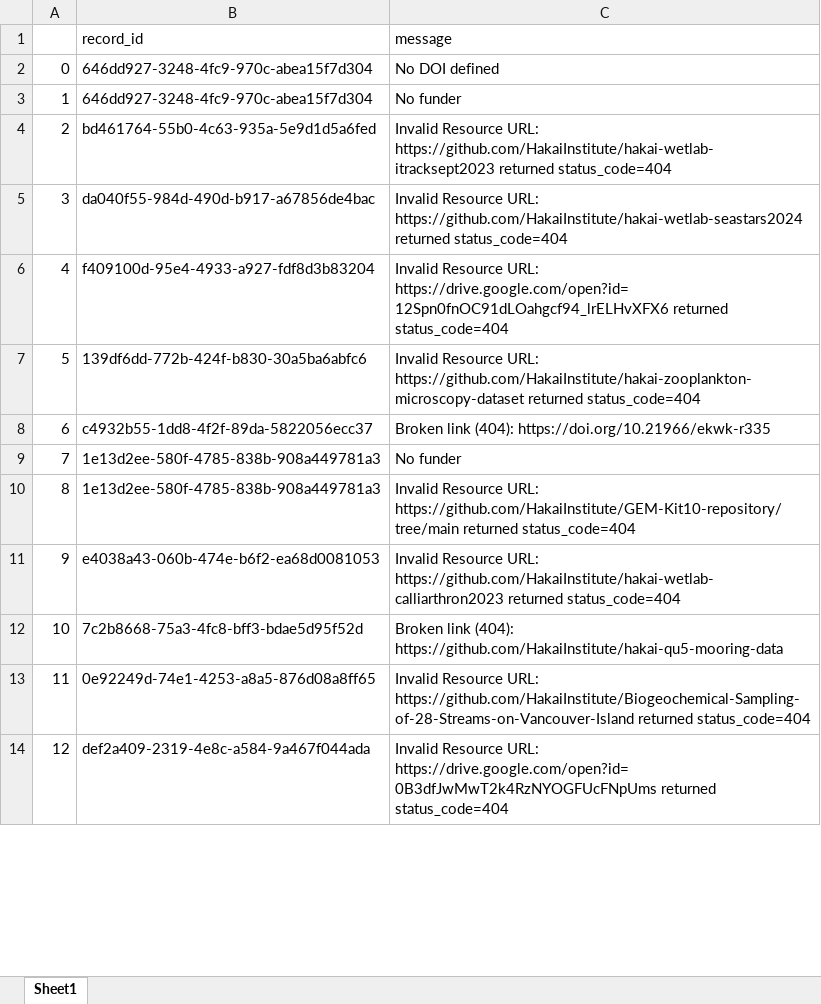
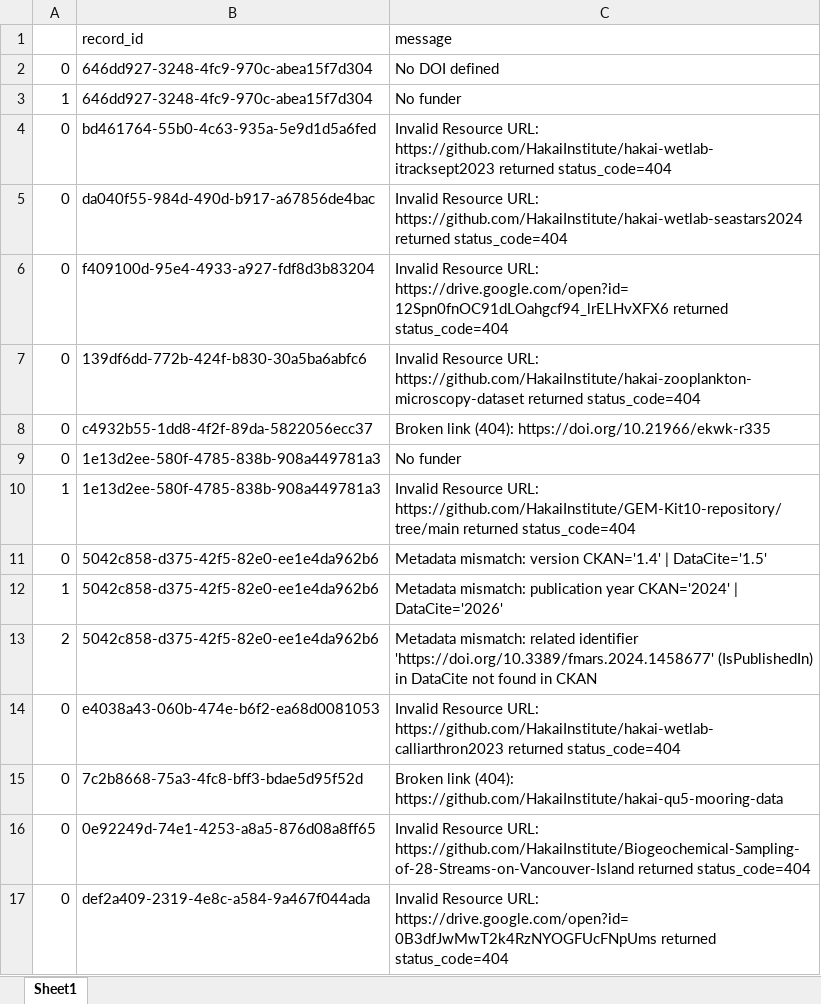
Before and after one commit to HakaiInstitute/hakai-ckan-records-checks, an Excel workbook: docs/issues_list.xlsx, sheet Sheet1, drawn as a sheet; only a part is shown; values as stored, in another font and other column widths than the file's, no borders; addresses are those after the commit; the diff covers the shown part only; the diff names each change by its address in the sheet, - before the commit and + after, or states it on an @@ line.

```diff
--- a/docs/issues_list.xlsx (sheet Sheet1)
+++ b/docs/issues_list.xlsx (sheet Sheet1)
-A4: 2
+A4: 0
-A5: 3
+A5: 0
-A6: 4
+A6: 0
-A7: 5
+A7: 0
-A8: 6
+A8: 0
-A9: 7
+A9: 0
-A10: 8
+A10: 1
+row 11: 0 | 5042c858-d375-42f5-82e0-ee1e4da962b6 | Metadata mismatch: version CKAN='1.4' | DataCite='1.5'
+row 12: 1 | 5042c858-d375-42f5-82e0-ee1e4da962b6 | Metadata mismatch: publication year CKAN='2024' | DataCite='2026'
+row 13: 2 | 5042c858-d375-42f5-82e0-ee1e4da962b6 | Metadata mismatch: related identifier 'https://doi.org/10.3389/fmars.2024.1458677' (IsPublishedIn) in DataCite not found in CKAN
-A14: 9
+A14: 0
-A15: 10
+A15: 0
-A16: 11
+A16: 0
-A17: 12
+A17: 0
```
Also changed, not shown: 1 added row, 5 removed rows and 7 edited cells elsewhere in this sheet, docs/catalog_summary.xlsx, 8 other files.
